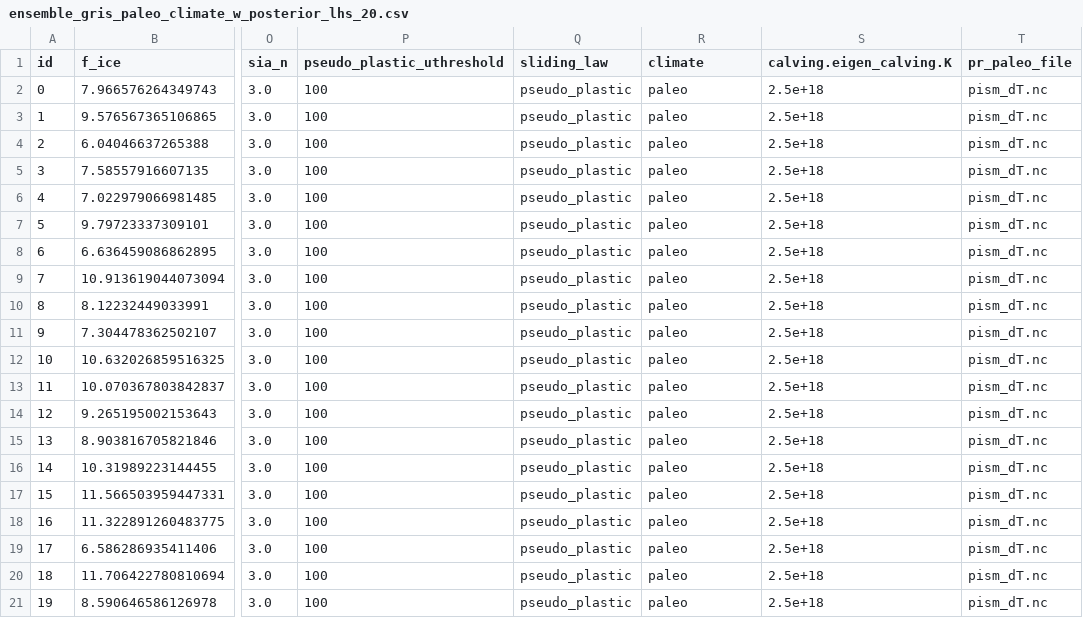
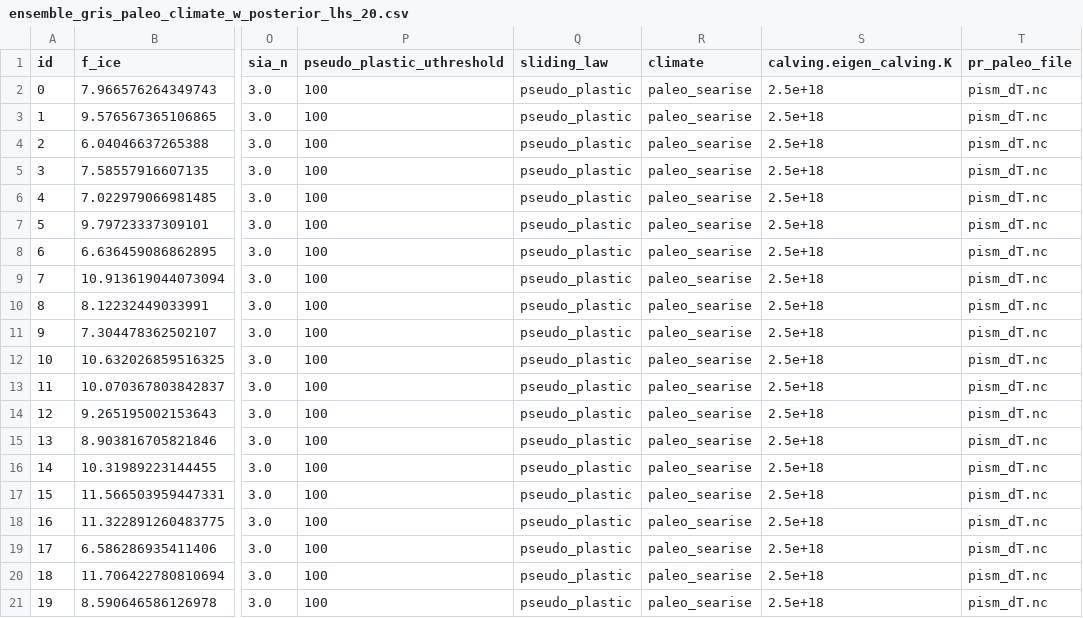
Before and after one commit to pism/pism-greenland, a CSV file: uncertainty_quantification/ensemble_gris_paleo_climate_w_posterior_lhs_20.csv, drawn as a sheet; only a part is shown, gaps mark what is left out; the diff names each change by its address in the sheet, - before the commit and + after, or states it on an @@ line.

Commit message:
Paleo simulations:
switched to SeaRISE Greenland temperature parameterization, no lapse rate.

```diff
--- a/uncertainty_quantification/ensemble_gris_paleo_climate_w_posterior_lhs_20.csv
+++ b/uncertainty_quantification/ensemble_gris_paleo_climate_w_posterior_lhs_20.csv
-R2:R21 (climate): paleo
+R2:R21 (climate): paleo_searise
```
Also changed, not shown: 3 other files.
